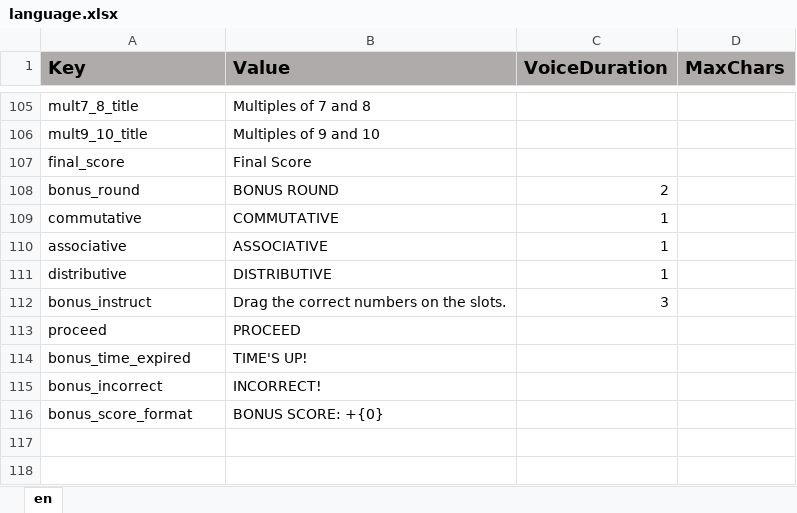
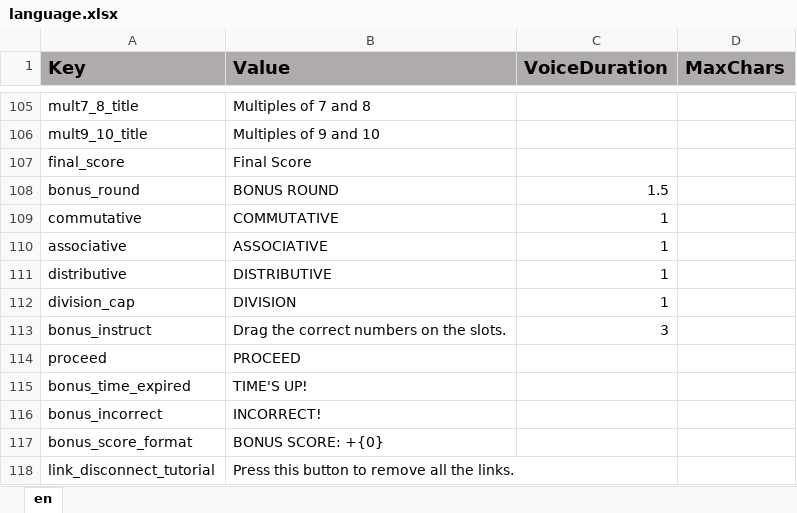
Before and after one commit to ddionisio/LL_3OAC7, an Excel workbook: Language/language.xlsx, sheet en, drawn as a sheet; only a part is shown, gaps mark what is left out; values as stored, in another font and other column widths than the file's, no borders; the diff names each change by its address in the sheet, - before the commit and + after, or states it on an @@ line.

Commit message:
more bonus round crap, change link clearing to a button

```diff
--- a/Language/language.xlsx (sheet en)
+++ b/Language/language.xlsx (sheet en)
-C108 (VoiceDuration): 2
+C108 (VoiceDuration): 1.5
+row 112: division_cap | DIVISION | 1
+row 118: link_disconnect_tutorial | Press this button to remove all the links.
```
Also changed, not shown: 31 other files.
